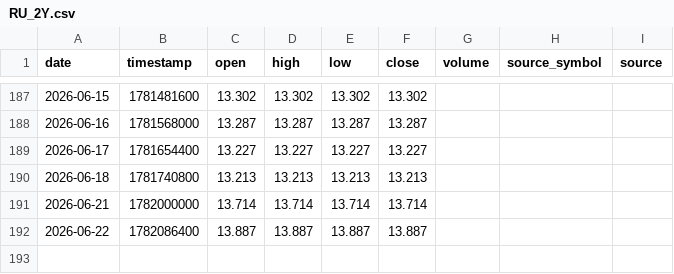
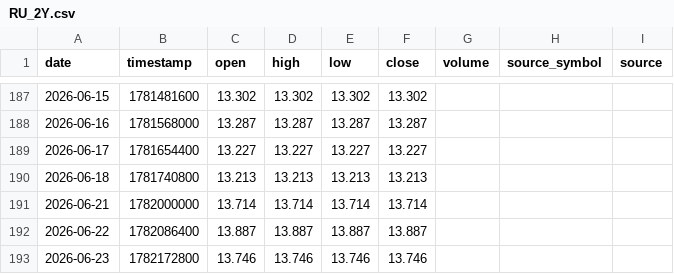
Before and after one commit to RuiyuM/global-market-dashboard, a CSV file: dashboard/data/RU_2Y.csv, drawn as a sheet; only a part is shown, gaps mark what is left out.

```diff
--- a/dashboard/data/RU_2Y.csv
+++ b/dashboard/data/RU_2Y.csv
@@ -192 +192,2 @@ date,timestamp,open,high,low,close,volume,source_symbol,source
 2026-06-22,1782086400,13.887,13.887,13.887,13.887,,,
+2026-06-23,1782172800,13.746,13.746,13.746,13.746,,,
```
Also changed, not shown: dashboard/data/DE_2Y.csv, dashboard/data/JP_EQUITY_YAHOO.csv, 32 other files.
